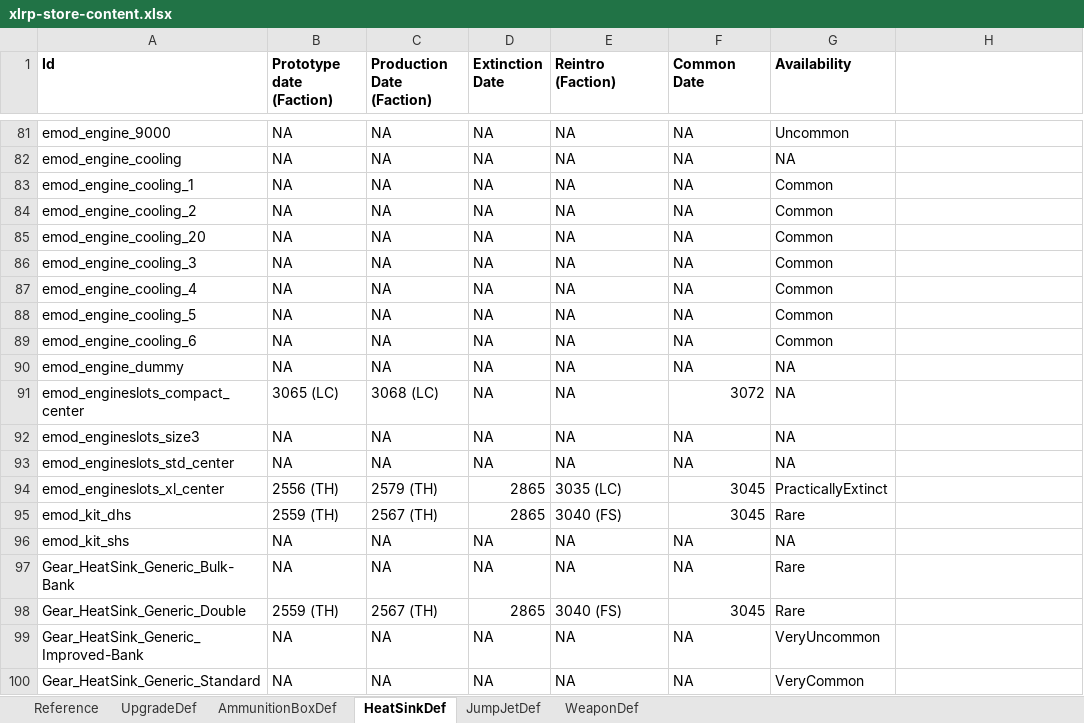
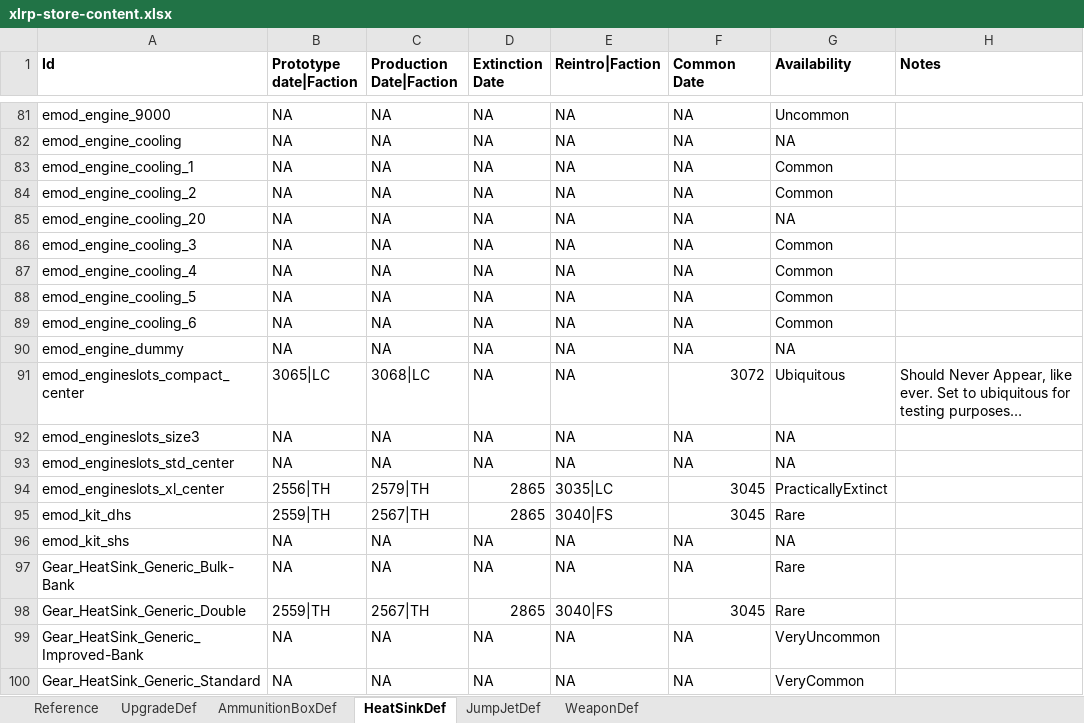
Before and after one commit to vengefire/vfBattleTechMod-Core, an Excel workbook: vfBattleTechMod-ProcGenStores/Res/xlrp-store-content.xlsx, sheet HeatSinkDef, drawn as a sheet; only a part is shown, gaps mark what is left out; values as stored, in another font and other column widths than the file's, no borders; the diff names each change by its address in the sheet, - before the commit and + after, or states it on an @@ line.

Commit message:
Slight base code refactor Added initial StoreItem models and deserialization algorithms

```diff
--- a/vfBattleTechMod-ProcGenStores/Res/xlrp-store-content.xlsx (sheet HeatSinkDef)
+++ b/vfBattleTechMod-ProcGenStores/Res/xlrp-store-content.xlsx (sheet HeatSinkDef)
-B1: Prototype date (Faction)
+B1: Prototype date|Faction
-C1: Production Date (Faction)
+C1: Production Date|Faction
-E1: Reintro (Faction)
+E1: Reintro|Faction
-H1: (empty)
+H1: Notes
-G85 (Availability): Common
+G85 (Availability): NA
-B91 (Prototype date|Faction): 3065 (LC)
+B91 (Prototype date|Faction): 3065|LC
-C91 (Production Date|Faction): 3068 (LC)
+C91 (Production Date|Faction): 3068|LC
-G91 (Availability): NA
+G91 (Availability): Ubiquitous
-H91 (Notes): (empty)
+H91 (Notes): Should Never Appear, like ever. Set to ubiquitous for testing purposes…
-B94 (Prototype date|Faction): 2556 (TH)
+B94 (Prototype date|Faction): 2556|TH
-C94 (Production Date|Faction): 2579 (TH)
+C94 (Production Date|Faction): 2579|TH
-E94 (Reintro|Faction): 3035 (LC)
+E94 (Reintro|Faction): 3035|LC
-B95 (Prototype date|Faction): 2559 (TH)
+B95 (Prototype date|Faction): 2559|TH
-C95 (Production Date|Faction): 2567 (TH)
+C95 (Production Date|Faction): 2567|TH
-E95 (Reintro|Faction): 3040 (FS)
+E95 (Reintro|Faction): 3040|FS
-B98 (Prototype date|Faction): 2559 (TH)
+B98 (Prototype date|Faction): 2559|TH
-C98 (Production Date|Faction): 2567 (TH)
+C98 (Production Date|Faction): 2567|TH
-E98 (Reintro|Faction): 3040 (FS)
+E98 (Reintro|Faction): 3040|FS
```
Also changed, not shown: 11 other files.
